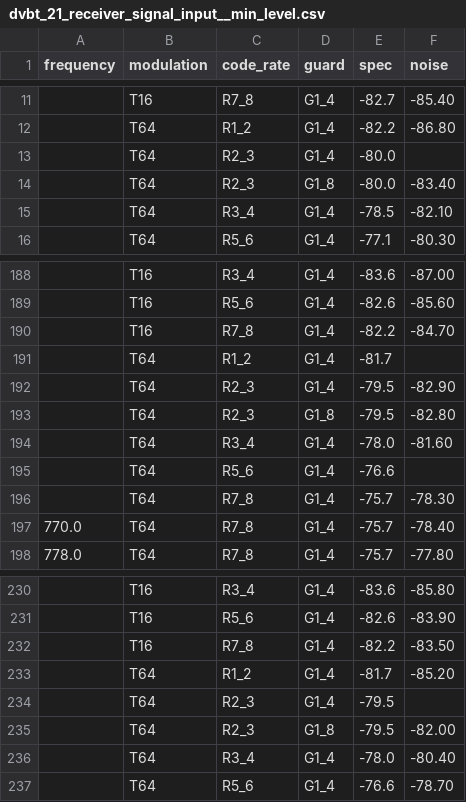
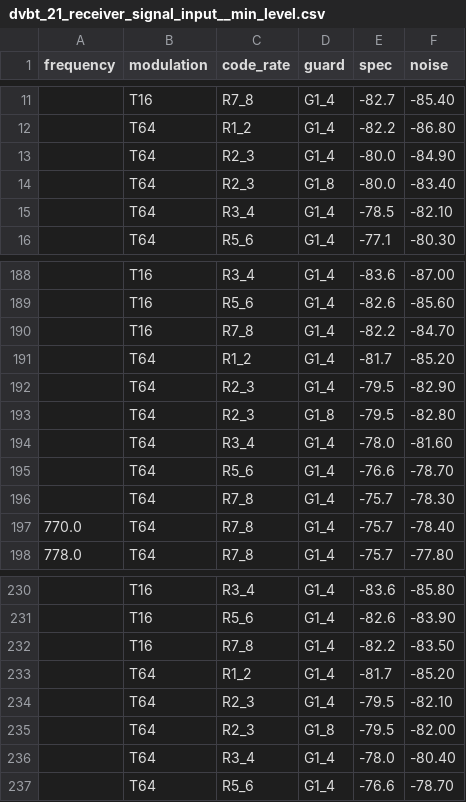
Before and after one commit to invictus86/front_end_code, a CSV file: ekt_test_report/dvbt_21_receiver_signal_input__min_level.csv, drawn as a sheet; only a part is shown, gaps mark what is left out.

```diff
--- a/ekt_test_report/dvbt_21_receiver_signal_input__min_level.csv
+++ b/ekt_test_report/dvbt_21_receiver_signal_input__min_level.csv
@@ -12,3 +12,3 @@ frequency,modulation,code_rate,guard,spec,noise
 ,T64,R1_2,G1_4,-82.2,-86.80
-,T64,R2_3,G1_4,-80.0,
+,T64,R2_3,G1_4,-80.0,-84.90
 ,T64,R2_3,G1_8,-80.0,-83.40
@@ -190,3 +190,3 @@ frequency,modulation,code_rate,guard,spec,noise
 ,T16,R7_8,G1_4,-82.2,-84.70
-,T64,R1_2,G1_4,-81.7,
+,T64,R1_2,G1_4,-81.7,-85.20
 ,T64,R2_3,G1_4,-79.5,-82.90
@@ -194,3 +194,3 @@ frequency,modulation,code_rate,guard,spec,noise
 ,T64,R3_4,G1_4,-78.0,-81.60
-,T64,R5_6,G1_4,-76.6,
+,T64,R5_6,G1_4,-76.6,-78.70
 ,T64,R7_8,G1_4,-75.7,-78.30
@@ -233,3 +233,3 @@ frequency,modulation,code_rate,guard,spec,noise
 ,T64,R1_2,G1_4,-81.7,-85.20
-,T64,R2_3,G1_4,-79.5,
+,T64,R2_3,G1_4,-79.5,-82.10
 ,T64,R2_3,G1_8,-79.5,-82.00
```
Also changed, not shown: ekt_test_report/dvbs_11_dynamic_range_awng_min_level.csv, ekt_test_report/dvbt_28_co_channek_interference_analogue.csv, 21 other files.
